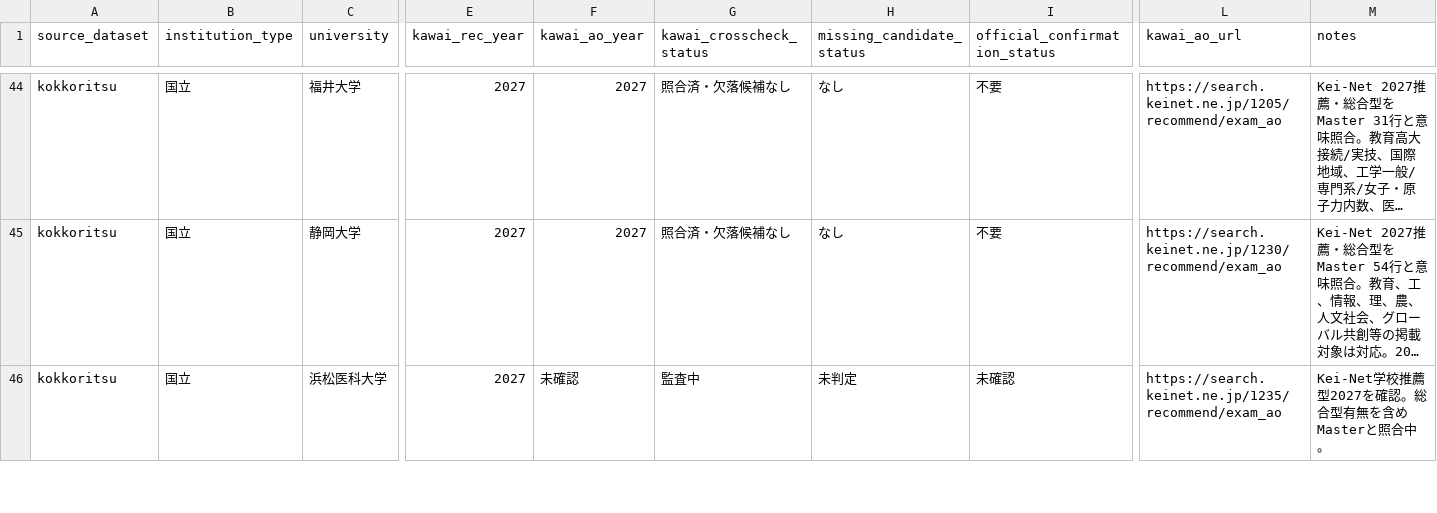
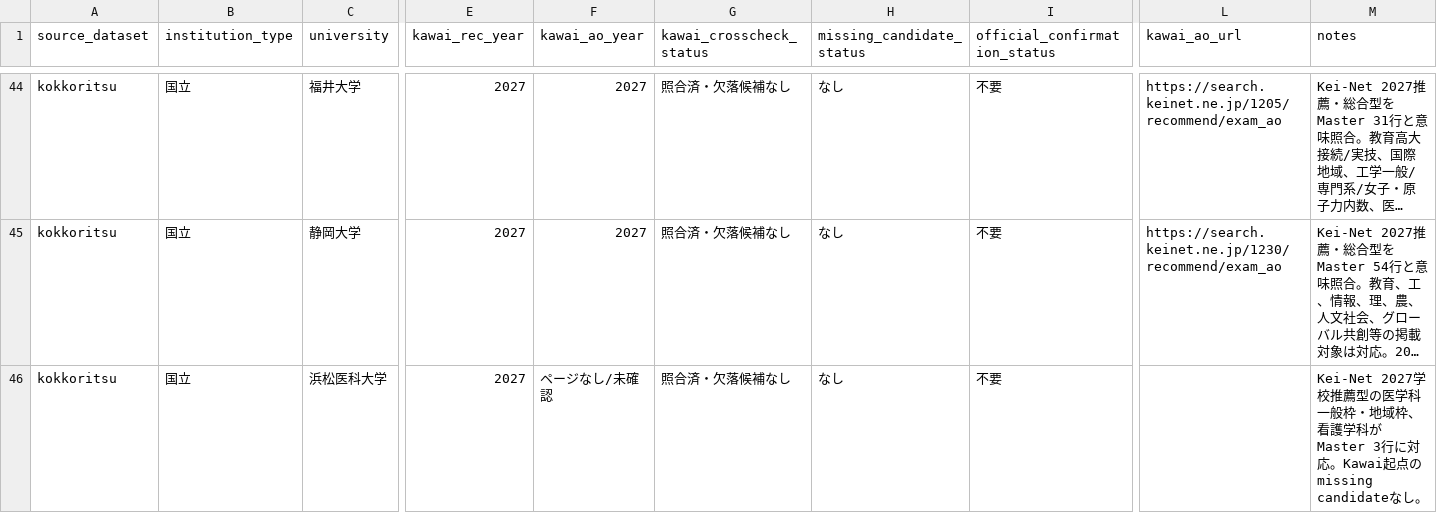
Before and after one commit to toshi123/early-admissions-db, a CSV file: data/operations/kawai_coverage_audit_2027.csv, drawn as a sheet; only a part is shown, gaps mark what is left out; long unchanged cells end in …; the diff covers the shown part only; the diff names each change by its address in the sheet, - before the commit and + after, or states it on an @@ line.

Commit message:
Audit Hamamatsu Medical, Gifu, and Nagoya against Kei-Net

```diff
--- a/data/operations/kawai_coverage_audit_2027.csv
+++ b/data/operations/kawai_coverage_audit_2027.csv
-F46 (kawai_ao_year): 未確認
+F46 (kawai_ao_year): ページなし/未確認
-G46 (kawai_crosscheck_status): 監査中
+G46 (kawai_crosscheck_status): 照合済・欠落候補なし
-H46 (missing_candidate_status): 未判定
+H46 (missing_candidate_status): なし
-I46 (official_confirmation_status): 未確認
+I46 (official_confirmation_status): 不要
-L46 (kawai_ao_url): https://search.keinet.ne.jp/1235/recommend/exam_ao
+L46 (kawai_ao_url): (empty)
-M46 (notes): Kei-Net学校推薦型2027を確認。総合型有無を含めMasterと照合中。
+M46 (notes): Kei-Net 2027学校推薦型の医学科一般枠・地域枠、看護学科がMaster 3行に対応。Kawai起点のmissing candidateなし。
```
Also changed, not shown: 9 edited cells elsewhere in this file.
